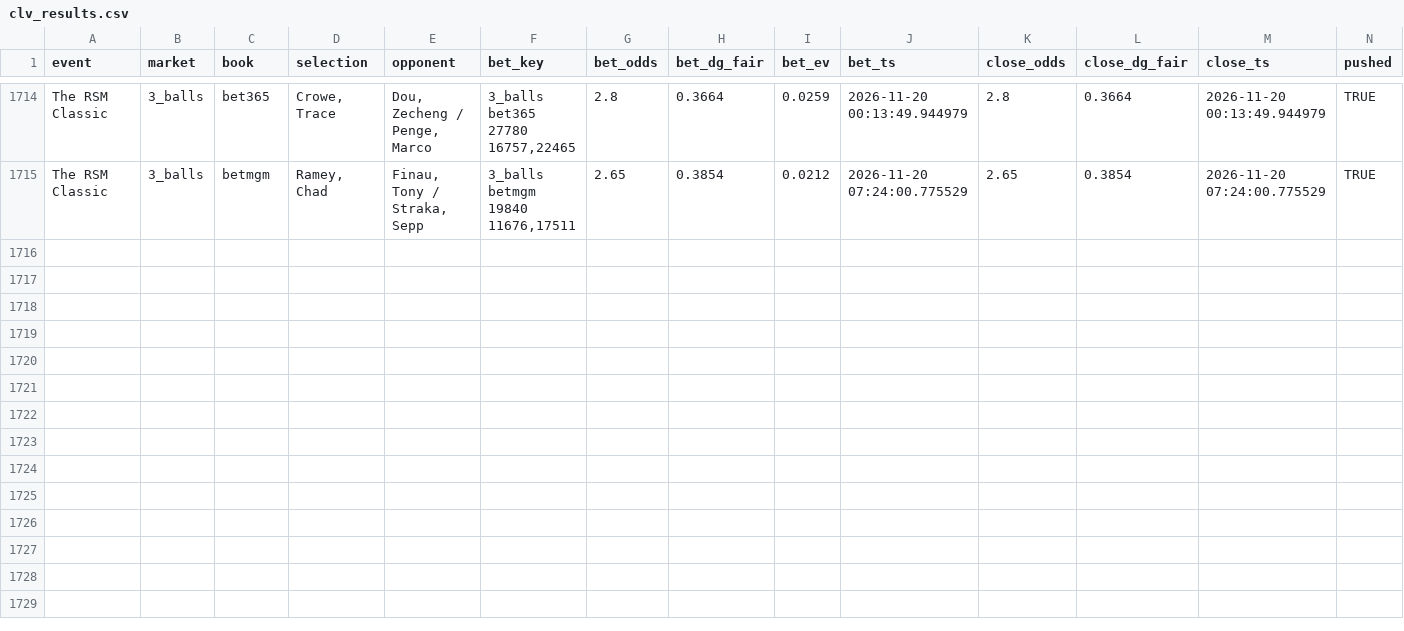
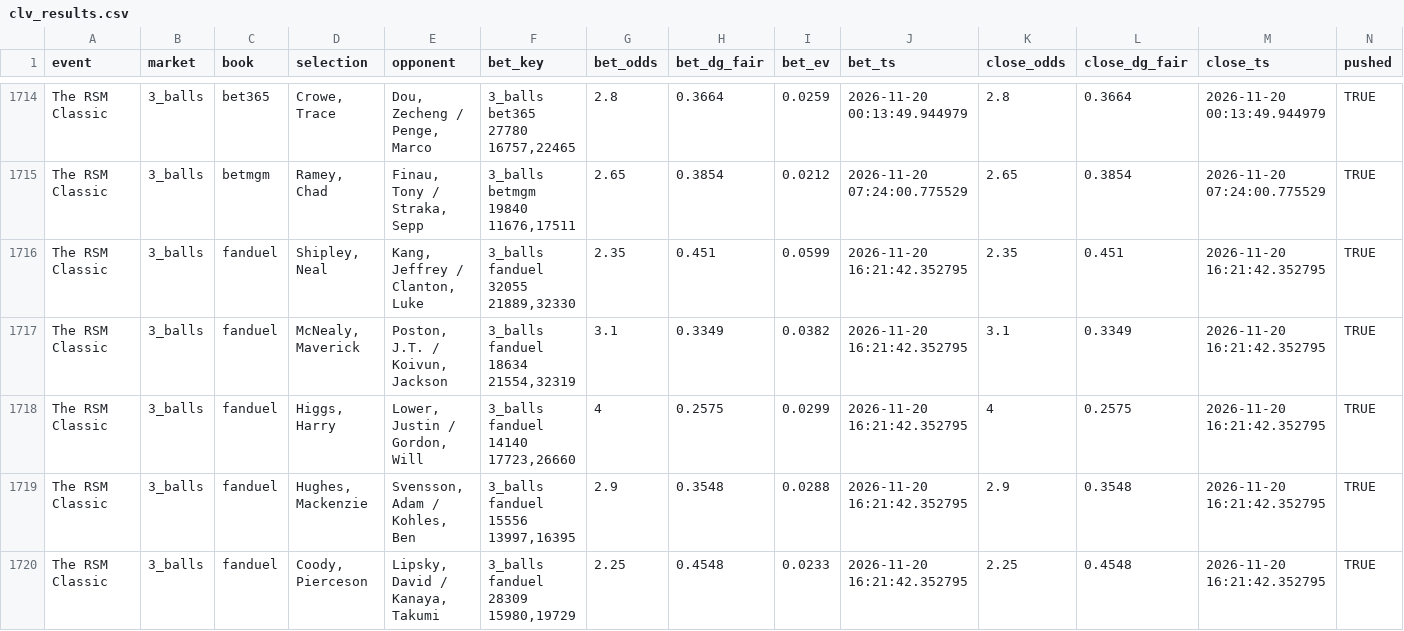
Before and after one commit to lucas-diehl/evbetting, a CSV file: golf_picks/clv_results.csv, drawn as a sheet; only a part is shown, gaps mark what is left out; rows hold the shown columns only; the diff names each change by its address in the sheet, - before the commit and + after, or states it on an @@ line.

```diff
--- a/golf_picks/clv_results.csv
+++ b/golf_picks/clv_results.csv
+row 1716: The RSM Classic | 3_balls | fanduel | Shipley, Neal | Kang, Jeffrey / Clanton, Luke | 3_balls fanduel 32055 21889,32330 | 2.35 | 0.451 | 0.0599 | 2026-11-20 16:21:42.352795 | 2.35 | 0.451 | 2026-11-20 16:21:42.352795 | TRUE
+row 1717: The RSM Classic | 3_balls | fanduel | McNealy, Maverick | Poston, J.T. / Koivun, Jackson | 3_balls fanduel 18634 21554,32319 | 3.1 | 0.3349 | 0.0382 | 2026-11-20 16:21:42.352795 | 3.1 | 0.3349 | 2026-11-20 16:21:42.352795 | TRUE
+row 1718: The RSM Classic | 3_balls | fanduel | Higgs, Harry | Lower, Justin / Gordon, Will | 3_balls fanduel 14140 17723,26660 | 4 | 0.2575 | 0.0299 | 2026-11-20 16:21:42.352795 | 4 | 0.2575 | 2026-11-20 16:21:42.352795 | TRUE
+row 1719: The RSM Classic | 3_balls | fanduel | Hughes, Mackenzie | Svensson, Adam / Kohles, Ben | 3_balls fanduel 15556 13997,16395 | 2.9 | 0.3548 | 0.0288 | 2026-11-20 16:21:42.352795 | 2.9 | 0.3548 | 2026-11-20 16:21:42.352795 | TRUE
+row 1720: The RSM Classic | 3_balls | fanduel | Coody, Pierceson | Lipsky, David / Kanaya, Takumi | 3_balls fanduel 28309 15980,19729 | 2.25 | 0.4548 | 0.0233 | 2026-11-20 16:21:42.352795 | 2.25 | 0.4548 | 2026-11-20 16:21:42.352795 | TRUE
```
Also changed, not shown: golf_picks/alerts_log.csv, 1 other file.
